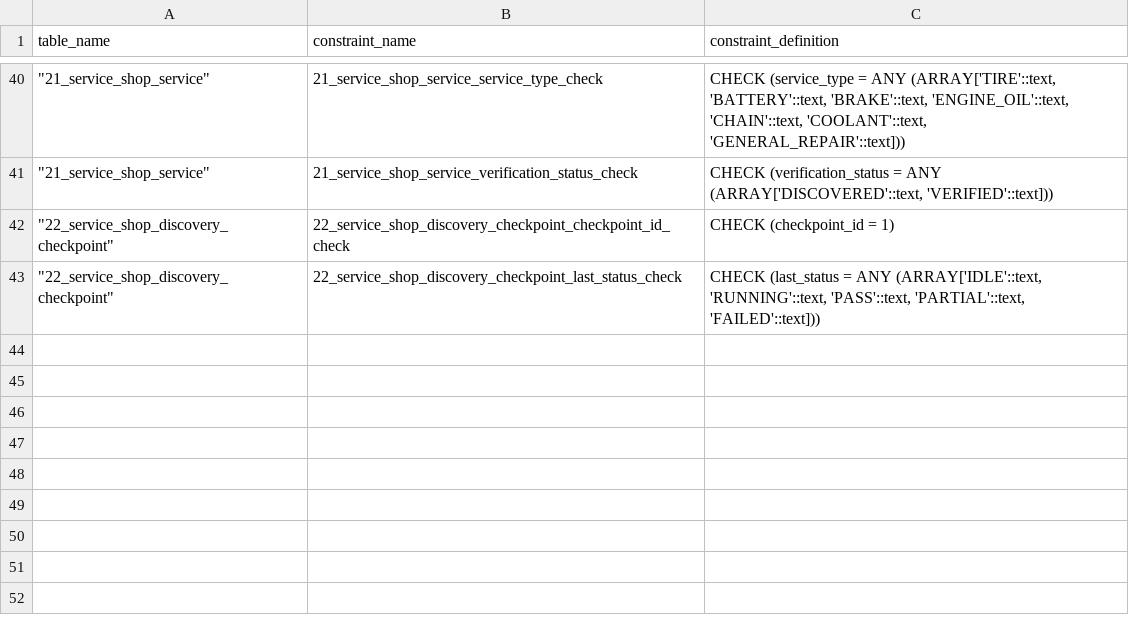
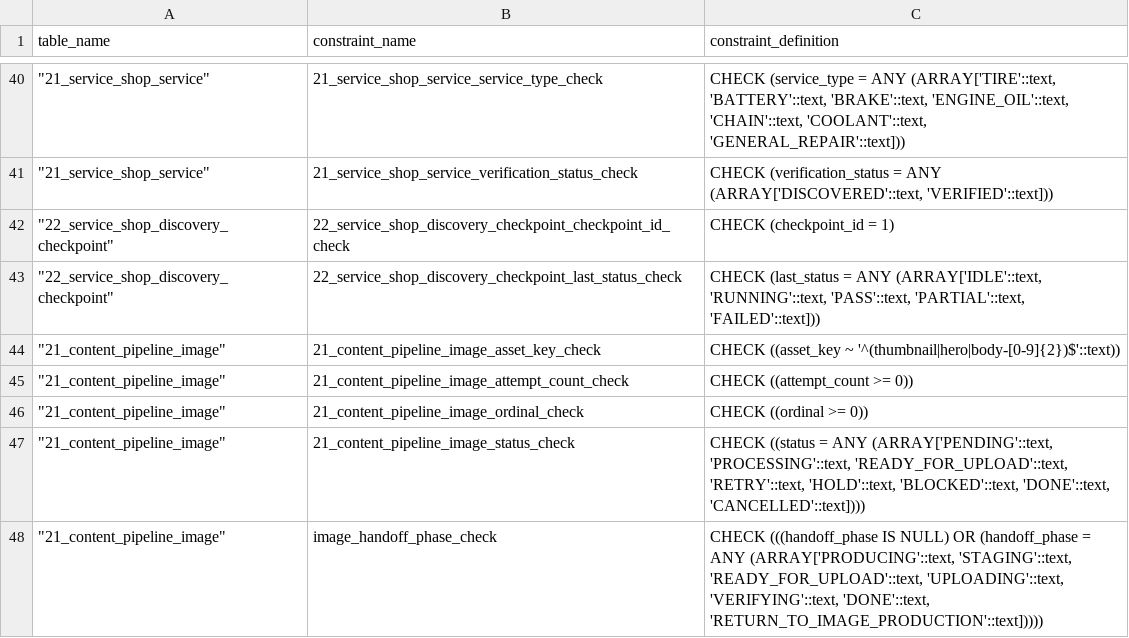
Before and after one commit to tisan82/FitBike, a CSV file: docs/04_database_schema/06_check_constraints.csv, drawn as a sheet; only a part is shown, gaps mark what is left out.

```diff
--- a/docs/04_database_schema/06_check_constraints.csv
+++ b/docs/04_database_schema/06_check_constraints.csv
@@ -43 +43,6 @@ table_name,constraint_name,constraint_definition
 """22_service_shop_discovery_checkpoint""",22_service_shop_discovery_checkpoint_last_status_check,"CHECK (last_status = ANY (ARRAY['IDLE'::text, 'RUNNING'::text, 'PASS'::text, 'PARTIAL'::text, 'FAILED'::text]))"
+"""21_content_pipeline_image""",21_content_pipeline_image_asset_key_check,CHECK ((asset_key ~ '^(thumbnail|hero|body-[0-9]{2})$'::text))
+"""21_content_pipeline_image""",21_content_pipeline_image_attempt_count_check,CHECK ((attempt_count >= 0))
+"""21_content_pipeline_image""",21_content_pipeline_image_ordinal_check,CHECK ((ordinal >= 0))
+"""21_content_pipeline_image""",21_content_pipeline_image_status_check,"CHECK ((status = ANY (ARRAY['PENDING'::text, 'PROCESSING'::text, 'READY_FOR_UPLOAD'::text, 'RETRY'::text, 'HOLD'::text, 'BLOCKED'::text, 'DONE'::text, 'CANCELLED'::text])))"
+"""21_content_pipeline_image""",image_handoff_phase_check,"CHECK (((handoff_phase IS NULL) OR (handoff_phase = ANY (ARRAY['PRODUCING'::text, 'STAGING'::text, 'READY_FOR_UPLOAD'::text, 'UPLOADING'::text, 'VERIFYING'::text, 'DONE'::text, 'RETURN_TO_IMAGE_PRODUCTION'::text]))))"
```
Also changed, not shown: docs/04_database_schema/02_columns.csv, docs/04_database_schema/03_constraints.csv, 22 other files.
